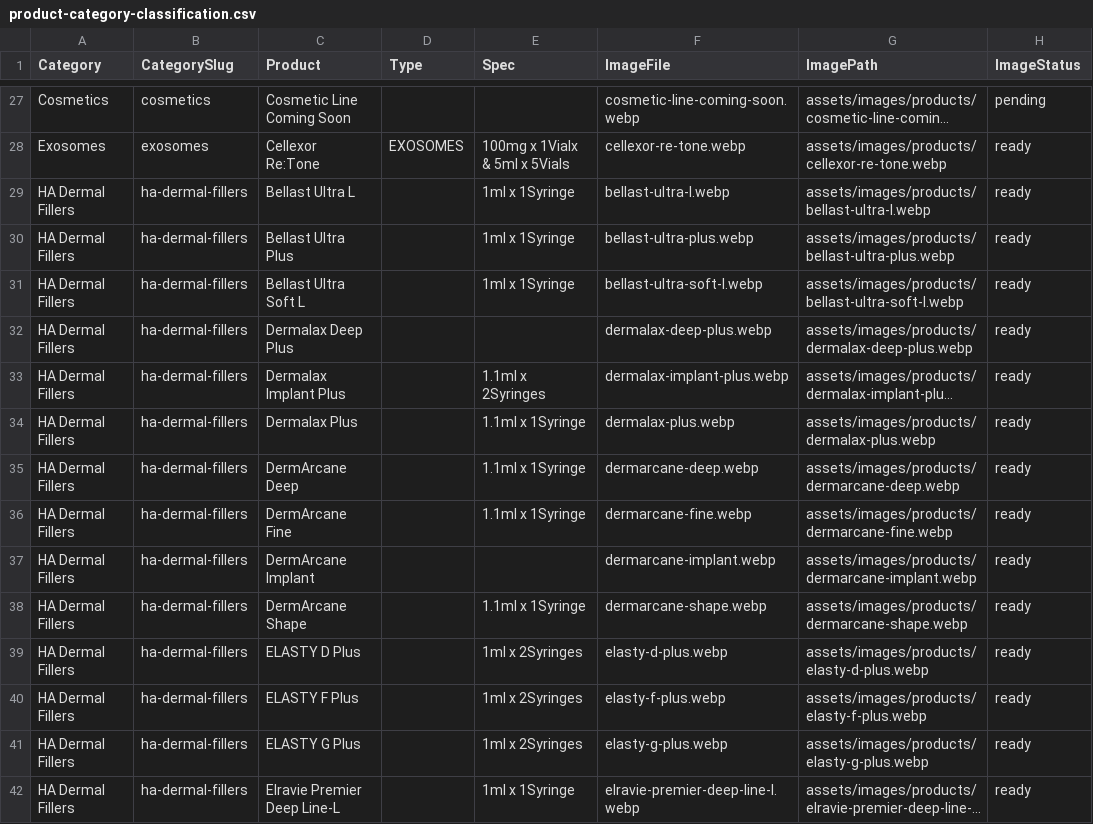
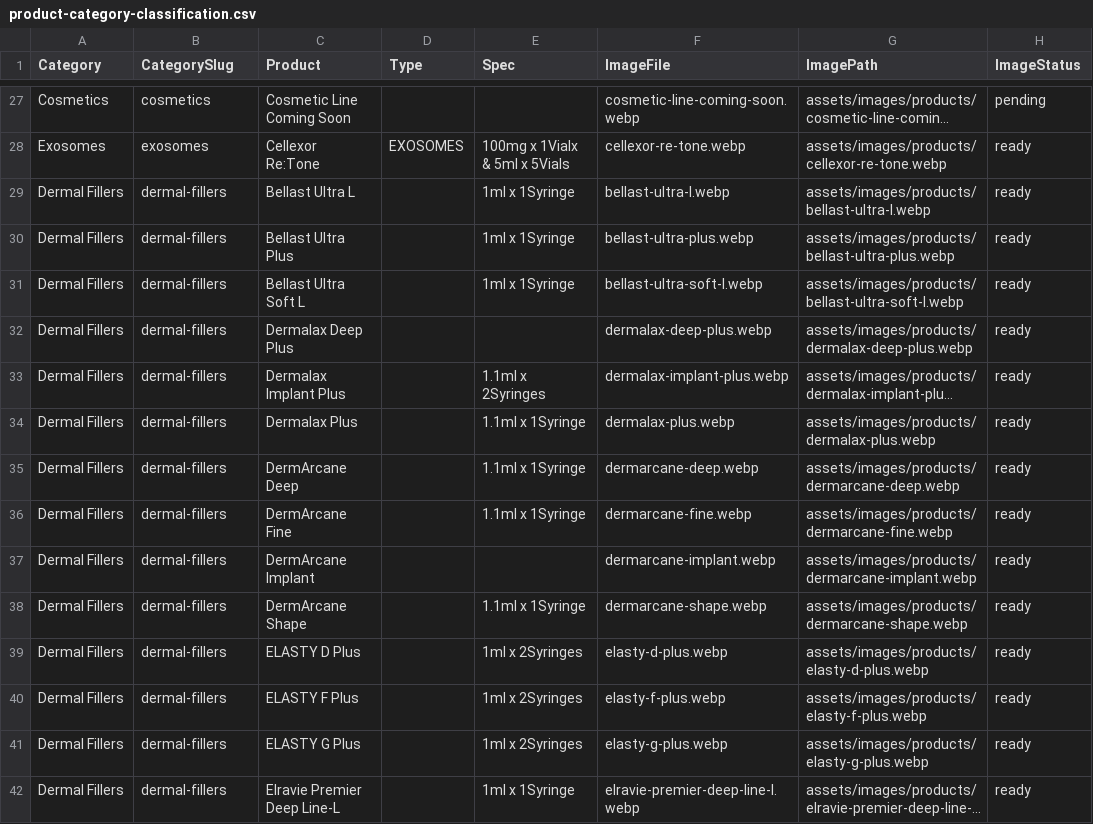
Before and after one commit to keithjeon-web/medivista, a CSV file: assets/data/product-category-classification.csv, drawn as a sheet; only a part is shown, gaps mark what is left out; long unchanged cells end in …; the diff covers the shown part only; the diff names each change by its address in the sheet, - before the commit and + after, or states it on an @@ line.

```diff
--- a/assets/data/product-category-classification.csv
+++ b/assets/data/product-category-classification.csv
-A29:A42 (Category): HA Dermal Fillers
+A29:A42 (Category): Dermal Fillers
-B29:B42 (CategorySlug): ha-dermal-fillers
+B29:B42 (CategorySlug): dermal-fillers
```
Also changed, not shown: 66 edited cells elsewhere in this file, assets/data/medivista-products.csv, assets/data/product-image-manifest.csv, 3 other files.
